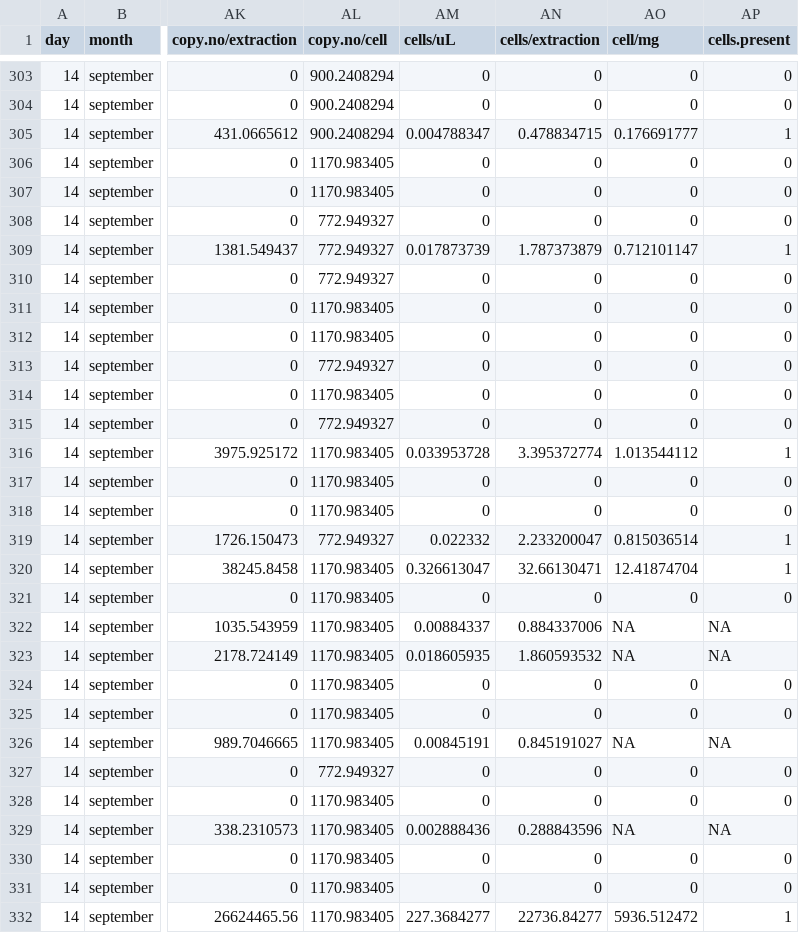
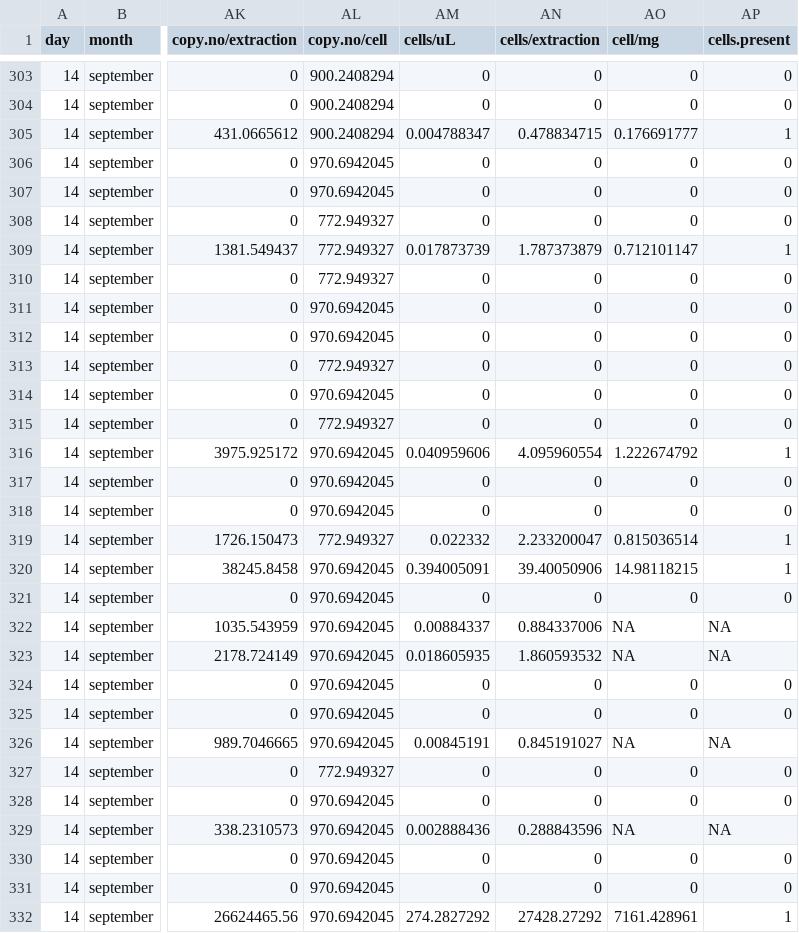
Before and after one commit to schenckf/BWE_Experiment, a CSV file: bwe_data.csv, drawn as a sheet; only a part is shown, gaps mark what is left out; the diff covers the shown part only; the diff names each change by its address in the sheet, - before the commit and + after, or states it on an @@ line.

```diff
--- a/bwe_data.csv
+++ b/bwe_data.csv
-AL306:AL307 (copy.no/cell): 1170.983405
+AL306:AL307 (copy.no/cell): 970.6942045
-AL311:AL312 (copy.no/cell): 1170.983405
+AL311:AL312 (copy.no/cell): 970.6942045
-AL314 (copy.no/cell): 1170.983405
+AL314 (copy.no/cell): 970.6942045
-AL316:AL318 (copy.no/cell): 1170.983405
+AL316:AL318 (copy.no/cell): 970.6942045
-AM316 (cells/uL): 0.033953728
+AM316 (cells/uL): 0.040959606
-AN316 (cells/extraction): 3.395372774
+AN316 (cells/extraction): 4.095960554
-AO316 (cell/mg): 1.013544112
+AO316 (cell/mg): 1.222674792
-AL320:AL326 (copy.no/cell): 1170.983405
+AL320:AL326 (copy.no/cell): 970.6942045
-AM320 (cells/uL): 0.326613047
+AM320 (cells/uL): 0.394005091
-AN320 (cells/extraction): 32.66130471
+AN320 (cells/extraction): 39.40050906
-AO320 (cell/mg): 12.41874704
+AO320 (cell/mg): 14.98118215
-AL328:AL332 (copy.no/cell): 1170.983405
+AL328:AL332 (copy.no/cell): 970.6942045
-AM332 (cells/uL): 227.3684277
+AM332 (cells/uL): 274.2827292
-AN332 (cells/extraction): 22736.84277
+AN332 (cells/extraction): 27428.27292
-AO332 (cell/mg): 5936.512472
+AO332 (cell/mg): 7161.428961
```
Also changed, not shown: 16 edited cells elsewhere in this file, 1 other file.
